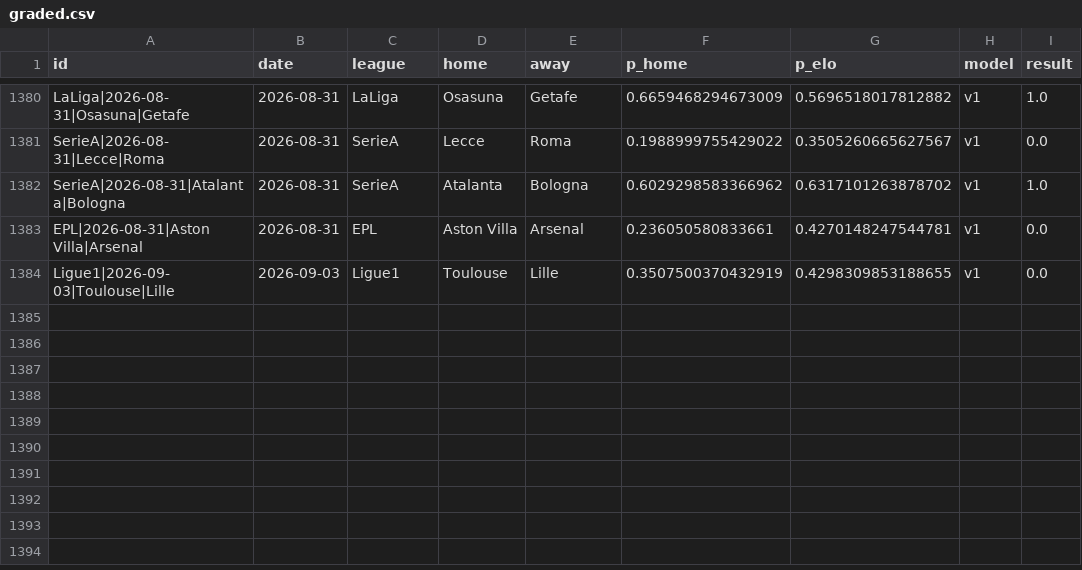
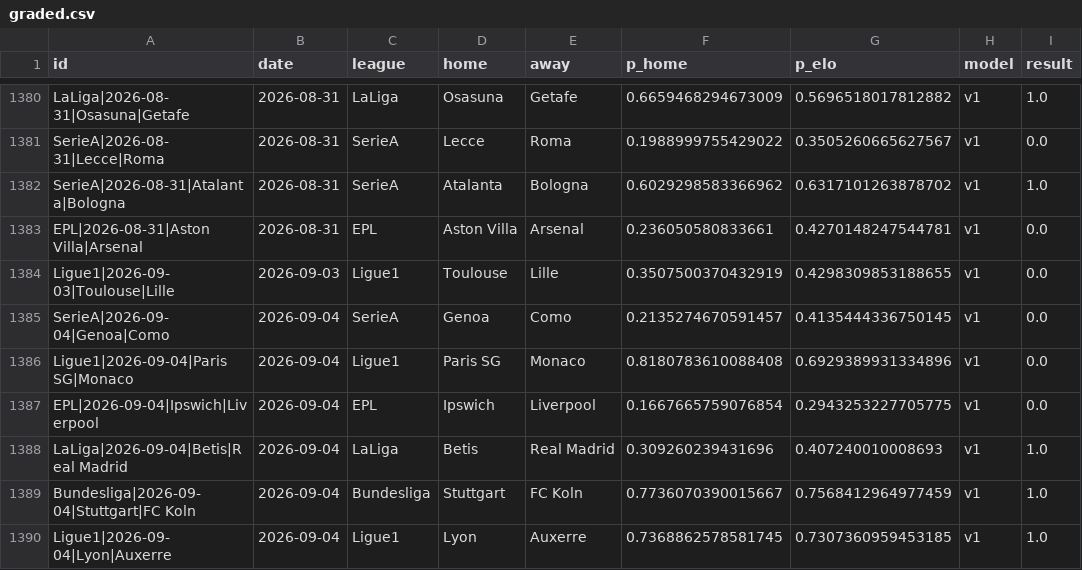
Before and after one commit to azcal/mbm-soccer, a CSV file: logs/graded.csv, drawn as a sheet; only a part is shown, gaps mark what is left out.

```diff
--- a/logs/graded.csv
+++ b/logs/graded.csv
@@ -1384 +1384,7 @@ EPL|2026-08-31|Aston Villa|Arsenal,2026-08-31,EPL,Aston Villa,Arsenal,0.23605058
 Ligue1|2026-09-03|Toulouse|Lille,2026-09-03,Ligue1,Toulouse,Lille,0.3507500370432919,0.4298309853188655,v1,0.0
+SerieA|2026-09-04|Genoa|Como,2026-09-04,SerieA,Genoa,Como,0.2135274670591457,0.4135444336750145,v1,0.0
+Ligue1|2026-09-04|Paris SG|Monaco,2026-09-04,Ligue1,Paris SG,Monaco,0.8180783610088408,0.6929389931334896,v1,0.0
+EPL|2026-09-04|Ipswich|Liverpool,2026-09-04,EPL,Ipswich,Liverpool,0.1667665759076854,0.2943253227705775,v1,0.0
+LaLiga|2026-09-04|Betis|Real Madrid,2026-09-04,LaLiga,Betis,Real Madrid,0.309260239431696,0.407240010008693,v1,1.0
+Bundesliga|2026-09-04|Stuttgart|FC Koln,2026-09-04,Bundesliga,Stuttgart,FC Koln,0.7736070390015667,0.7568412964977459,v1,1.0
+Ligue1|2026-09-04|Lyon|Auxerre,2026-09-04,Ligue1,Lyon,Auxerre,0.7368862578581745,0.7307360959453185,v1,1.0
```
Also changed, not shown: data/americas_matches.csv, logs/americas_predictions.csv, 4 other files.
